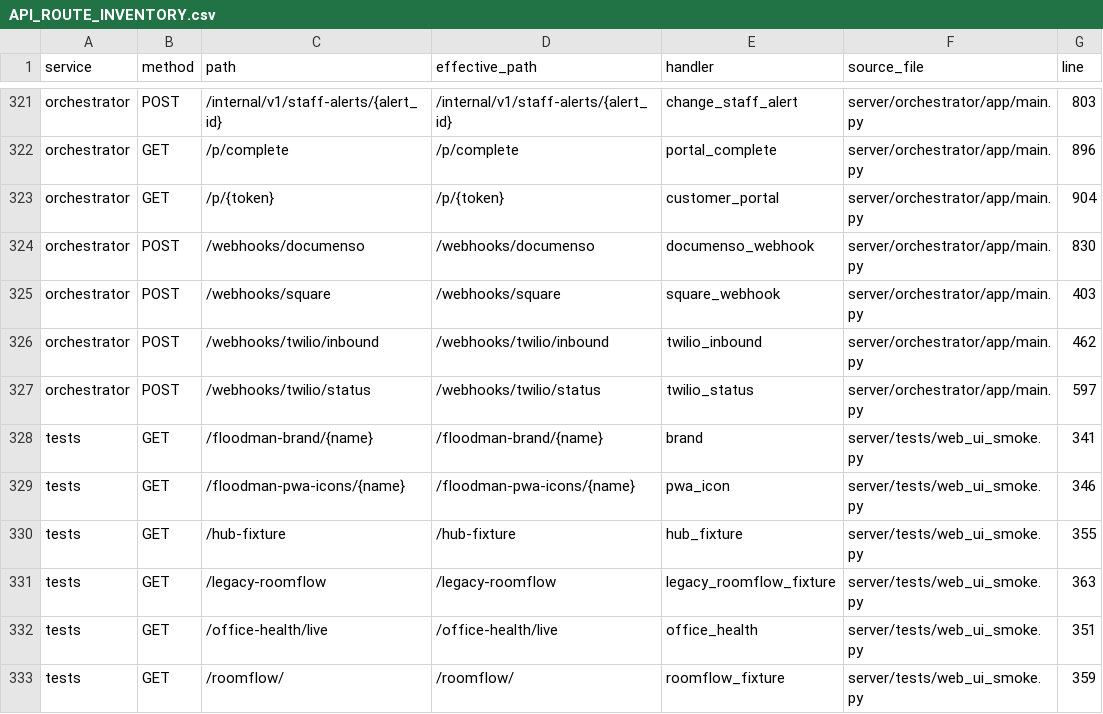
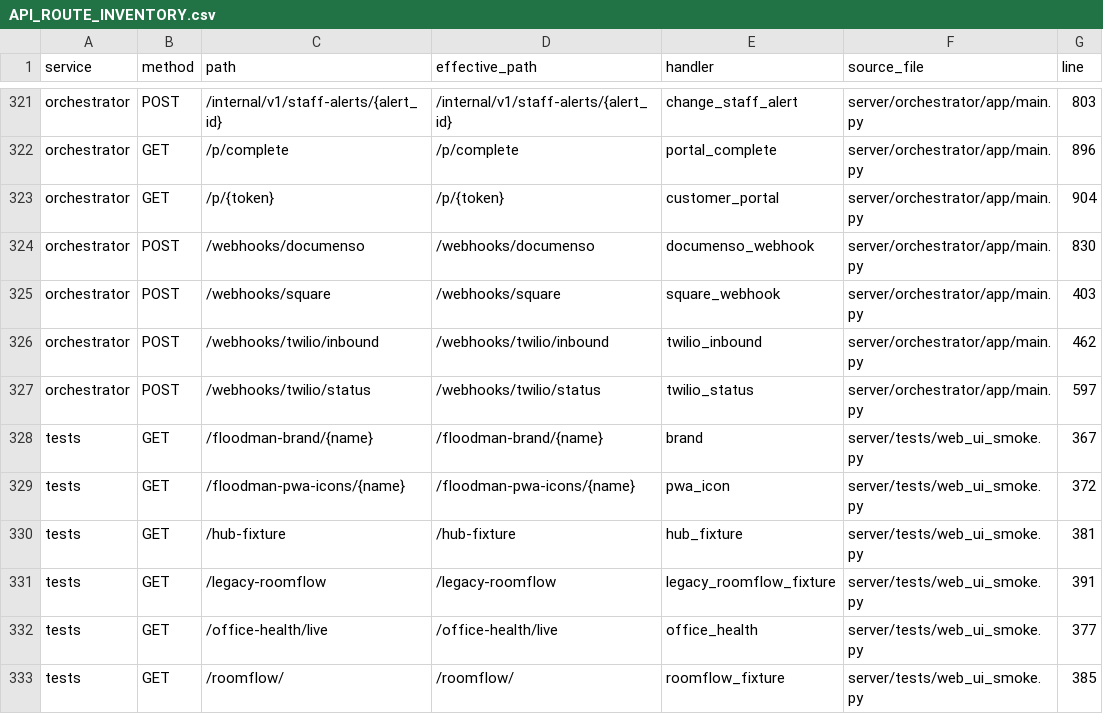
Before and after one commit to TheNINJALLO/floodman-business-suite-aio, a CSV file: docs/generated/API_ROUTE_INVENTORY.csv, drawn as a sheet; only a part is shown, gaps mark what is left out.

```diff
--- a/docs/generated/API_ROUTE_INVENTORY.csv
+++ b/docs/generated/API_ROUTE_INVENTORY.csv
@@ -327,7 +327,7 @@ orchestrator,POST,/webhooks/twilio/inbound,/webhooks/twilio/inbound,twilio_inbou
 orchestrator,POST,/webhooks/twilio/status,/webhooks/twilio/status,twilio_status,server/orchestrator/app/main.py,597
-tests,GET,/floodman-brand/{name},/floodman-brand/{name},brand,server/tests/web_ui_smoke.py,341
-tests,GET,/floodman-pwa-icons/{name},/floodman-pwa-icons/{name},pwa_icon,server/tests/web_ui_smoke.py,346
-tests,GET,/hub-fixture,/hub-fixture,hub_fixture,server/tests/web_ui_smoke.py,355
-tests,GET,/legacy-roomflow,/legacy-roomflow,legacy_roomflow_fixture,server/tests/web_ui_smoke.py,363
-tests,GET,/office-health/live,/office-health/live,office_health,server/tests/web_ui_smoke.py,351
-tests,GET,/roomflow/,/roomflow/,roomflow_fixture,server/tests/web_ui_smoke.py,359
+tests,GET,/floodman-brand/{name},/floodman-brand/{name},brand,server/tests/web_ui_smoke.py,367
+tests,GET,/floodman-pwa-icons/{name},/floodman-pwa-icons/{name},pwa_icon,server/tests/web_ui_smoke.py,372
+tests,GET,/hub-fixture,/hub-fixture,hub_fixture,server/tests/web_ui_smoke.py,381
+tests,GET,/legacy-roomflow,/legacy-roomflow,legacy_roomflow_fixture,server/tests/web_ui_smoke.py,391
+tests,GET,/office-health/live,/office-health/live,office_health,server/tests/web_ui_smoke.py,377
+tests,GET,/roomflow/,/roomflow/,roomflow_fixture,server/tests/web_ui_smoke.py,385
```
Also changed, not shown: docs/generated/SOURCE_MANIFEST.csv, 13 other files.
